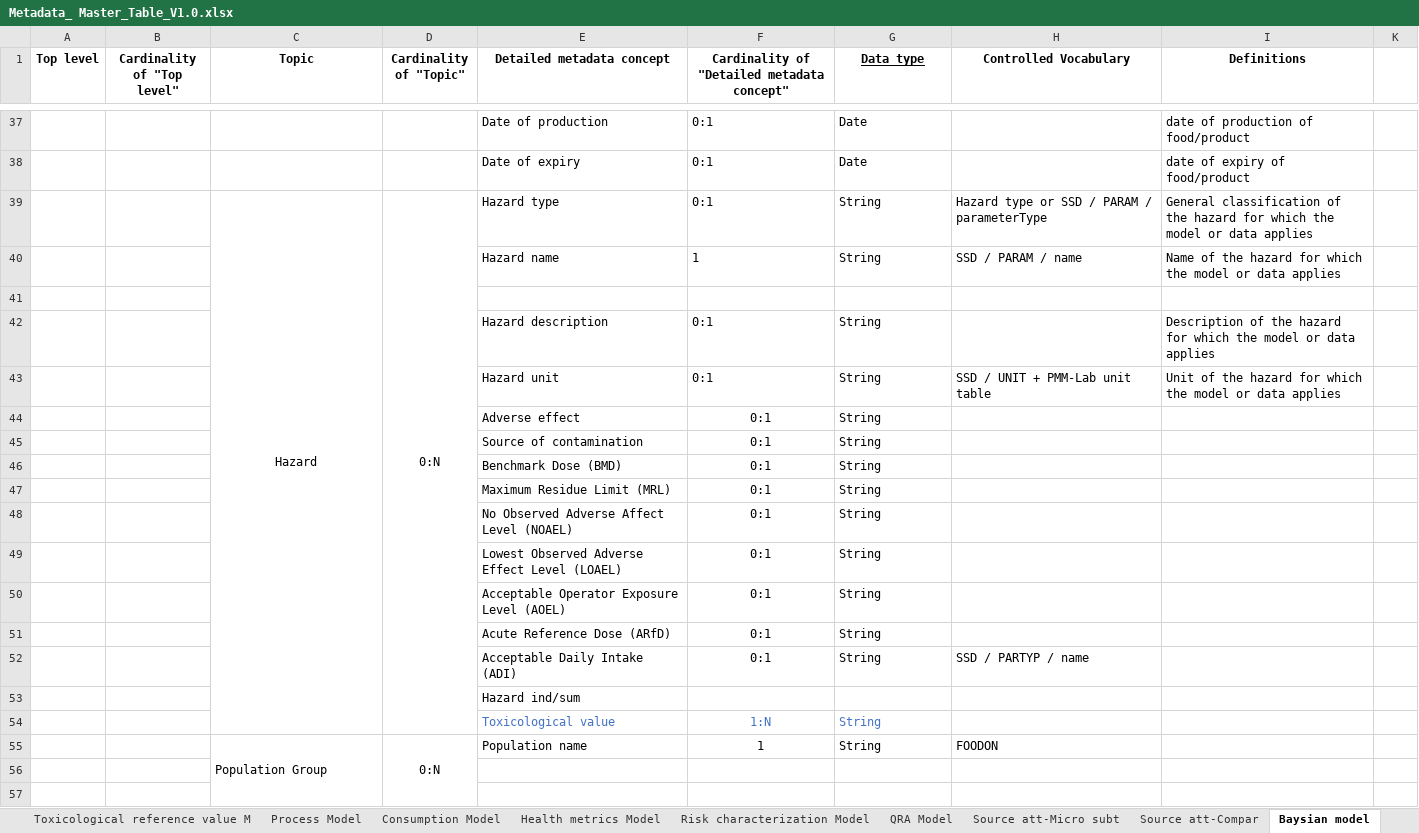
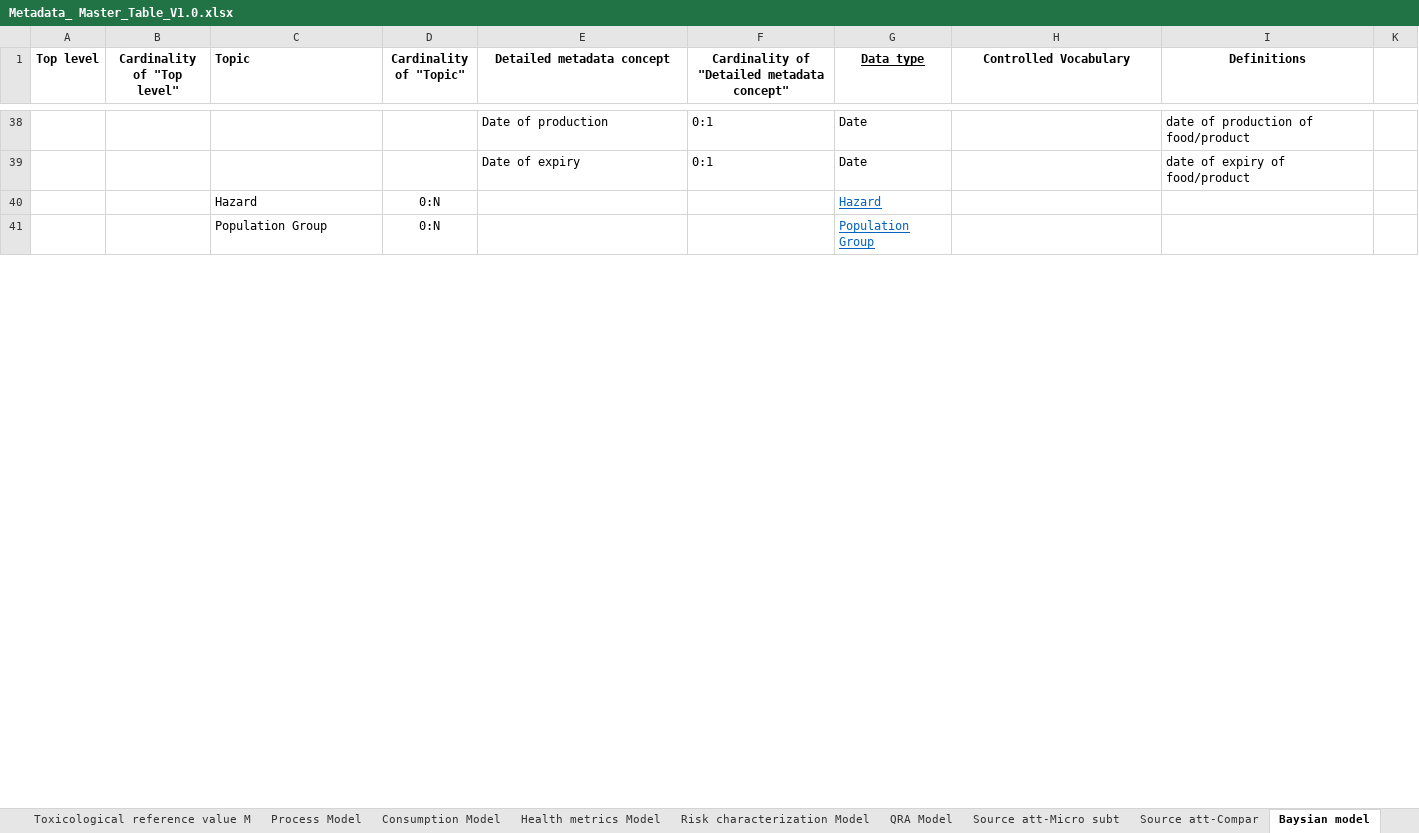
Before and after one commit to RakipInitiative/new_schemas, an Excel workbook: Metadata_ Master_Table_V1.0.xlsx, sheet Baysian model, drawn as a sheet; only a part is shown, gaps mark what is left out; values as stored, in another font and other column widths than the file's, no borders; conditional formats not drawn; removed rows and columns are numbered as before the commit, all else as after; the diff covers the shown part only; the diff names each change by its address in the sheet, - before the commit and + after, or states it on an @@ line.

Commit message:
Update Metadata_ Master_Table_V1.0.xlsx

```diff
--- a/Metadata_ Master_Table_V1.0.xlsx (sheet Baysian model)
+++ b/Metadata_ Master_Table_V1.0.xlsx (sheet Baysian model)
-C1 alignment: center
+C1 alignment: left
-row 39:  |  | Hazard | 0:N | Hazard type | 0:1 | String | Hazard type or SSD / PARAM / parameterType | General classification of the hazard for which the model or data applies
-row 40:  |  |  |  | Hazard name | 1 | String | SSD / PARAM / name | Name of the hazard for which the model or data applies
-row 40: (empty)
+row 40:  |  | Hazard | 0:N |  |  | Hazard
-row 42:  |  |  |  | Hazard description | 0:1 | String |  | Description of the hazard for which the model or data applies
-row 43:  |  |  |  | Hazard unit | 0:1 | String | SSD / UNIT + PMM-Lab unit table | Unit of the hazard for which the model or data applies
-row 44:  |  |  |  | Adverse effect | 0:1 | String
-row 45:  |  |  |  | Source of contamination | 0:1 | String
-row 46:  |  |  |  | Benchmark Dose (BMD) | 0:1 | String
-row 47:  |  |  |  | Maximum Residue Limit (MRL) | 0:1 | String
-row 48:  |  |  |  | No Observed Adverse Affect Level (NOAEL) | 0:1 | String
-row 49:  |  |  |  | Lowest Observed Adverse Effect Level (LOAEL) | 0:1 | String
-row 50:  |  |  |  | Acceptable Operator Exposure Level (AOEL) | 0:1 | String
-row 51:  |  |  |  | Acute Reference Dose (ARfD) | 0:1 | String
-row 52:  |  |  |  | Acceptable Daily Intake (ADI) | 0:1 | String | SSD / PARTYP / name
-row 53:  |  |  |  | Hazard ind/sum
-row 54:  |  |  |  | Toxicological value | 1:N | String
-row 55:  |  | Population Group | 0:N | Population name | 1 | String | FOODON
-row 41: (empty)
+row 41:  |  | Population Group | 0:N |  |  | Population Group
-row 57: (empty)
```
Also changed, not shown: 3 added rows, 28 removed rows, 13 edited cells, cell formats and merged cells elsewhere in this sheet, sheet Source att-Compar, sheet Risk characterization Model, sheet QRA Model, sheet Source att-Micro subt, sheet Health metrics Model, sheet Consumption Model, formulas that keep their value, hidden cells.
